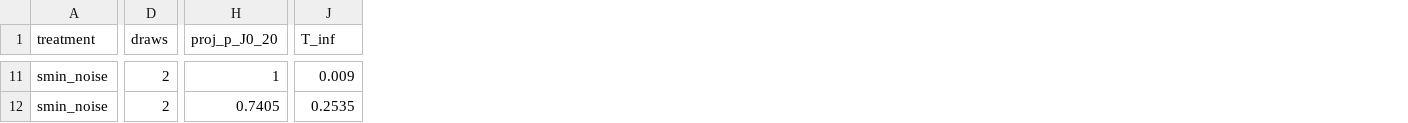
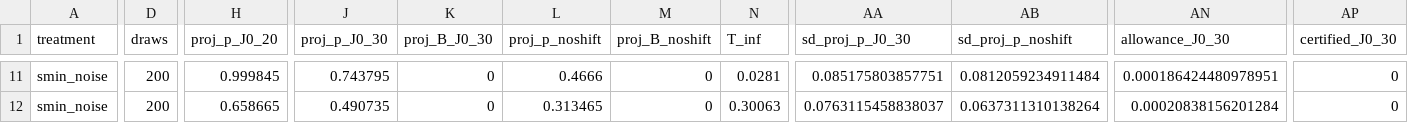
Before and after one commit to sfaridan/When_is_p_hacking_detectable, a CSV file: results/cochrane/Cochrane_results_n100_all_trial_kappa0.5_cont.csv, drawn as a sheet; only a part is shown, gaps mark what is left out; addresses are those after the commit; the diff covers the shown part only; the diff names each change by its address in the sheet, - before the commit and + after, or states it on an @@ line.

```diff
--- a/results/cochrane/Cochrane_results_n100_all_trial_kappa0.5_cont.csv
+++ b/results/cochrane/Cochrane_results_n100_all_trial_kappa0.5_cont.csv
+column J (proj_p_J0_30), rows 11-12: 0.743795 | 0.490735
+column K (proj_B_J0_30), rows 11-12: 0 | 0
+column L (proj_p_noshift), rows 11-12: 0.4666 | 0.313465
+column M (proj_B_noshift), rows 11-12: 0 | 0
+column AA (sd_proj_p_J0_30), rows 11-12: 0.085175803857751 | 0.0763115458838037
+column AB (sd_proj_p_noshift), rows 11-12: 0.0812059234911484 | 0.0637311310138264
+column AN (allowance_J0_30), rows 11-12: 0.000186424480978951 | 0.00020838156201284
+column AP (certified_J0_30), rows 11-12: 0 | 0
-D11:D12 (draws): 2
+D11:D12 (draws): 200
-H11 (proj_p_J0_20): 1
+H11 (proj_p_J0_20): 0.999845
-N11 (T_inf): 0.009
+N11 (T_inf): 0.0281
-H12 (proj_p_J0_20): 0.7405
+H12 (proj_p_J0_20): 0.658665
-N12 (T_inf): 0.2535
+N12 (T_inf): 0.30063
```
Also changed, not shown: 120 edited cells elsewhere in this file, results/cochrane/Cochrane_stability_n100_all_trial_kappa0.5_cont.csv, 18 other files.
